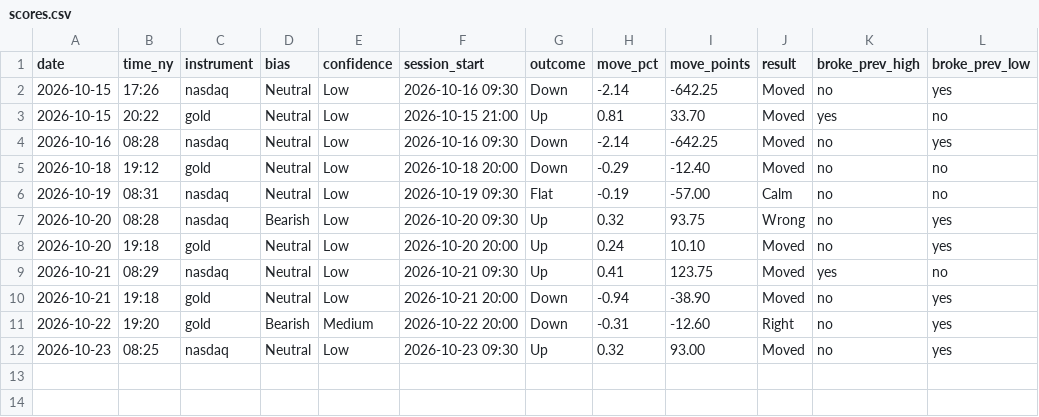
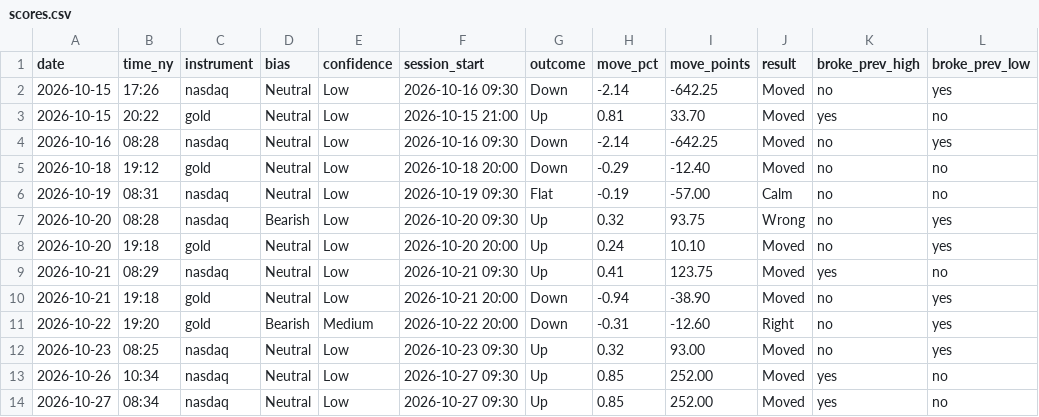
Before and after one commit to jayryd7-gif/ai-trading-agent, a CSV file: reports/scores.csv, drawn as a sheet.

Commit message:
Update brief scores

```diff
--- a/reports/scores.csv
+++ b/reports/scores.csv
@@ -12 +12,3 @@ date,time_ny,instrument,bias,confidence,session_start,outcome,move_pct,move_poin
 2026-10-23,08:25,nasdaq,Neutral,Low,2026-10-23 09:30,Up,0.32,93.00,Moved,no,yes
+2026-10-26,10:34,nasdaq,Neutral,Low,2026-10-27 09:30,Up,0.85,252.00,Moved,yes,no
+2026-10-27,08:34,nasdaq,Neutral,Low,2026-10-27 09:30,Up,0.85,252.00,Moved,yes,no
```
Also changed, not shown: 1 other file.
